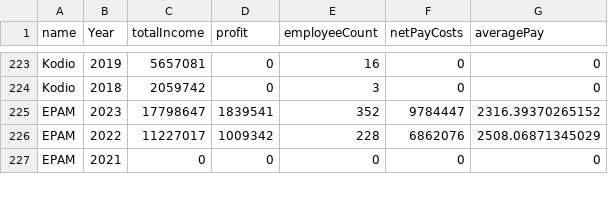
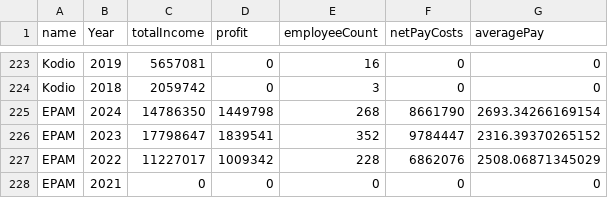
Before and after one commit to stevyhacker/scraping-eprijava, a CSV file: Results.csv, drawn as a sheet; only a part is shown, gaps mark what is left out; the diff names each change by its address in the sheet, - before the commit and + after, or states it on an @@ line.

Commit message:
Update rust scripts and more 2024 data

```diff
--- a/Results.csv
+++ b/Results.csv
+row 225: EPAM | 2024 | 14786350 | 1449798 | 268 | 8661790 | 2693.34266169154
```
Also changed, not shown: 2 other files.
